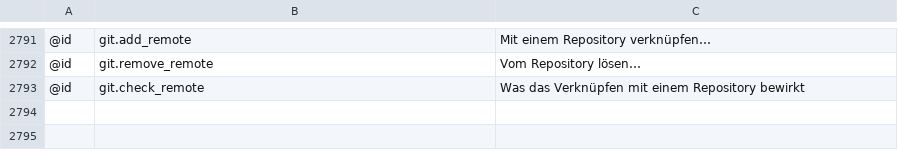
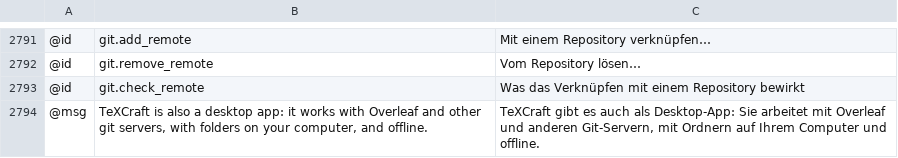
Before and after one commit to skadge/texcraft, a TSV file: i18n/de.tsv, drawn as a sheet; only a part is shown, gaps mark what is left out; the diff names each change by its address in the sheet, - before the commit and + after, or states it on an @@ line.

```diff
--- a/i18n/de.tsv
+++ b/i18n/de.tsv
+row 2794: @msg | TeXCraft is also a desktop app: it works with Overleaf and other git servers, with folders on your computer, and offline. | TeXCraft gibt es auch als Desktop-App: Sie arbeitet mit Overleaf und anderen Git-Servern, mit Ordnern auf Ihrem Computer und offline.
```
Also changed, not shown: i18n/es.tsv, i18n/fr.tsv, 9 other files.
